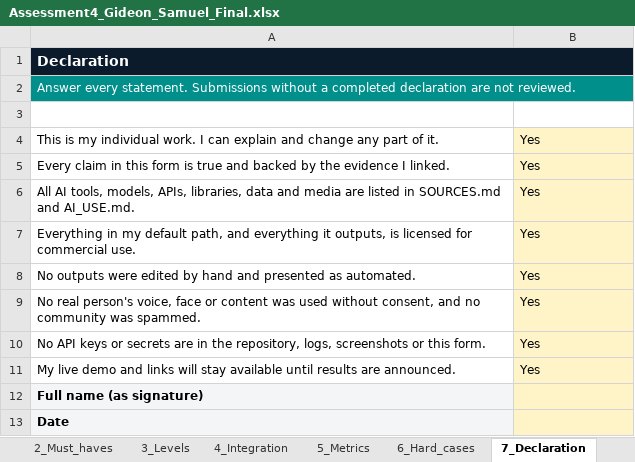
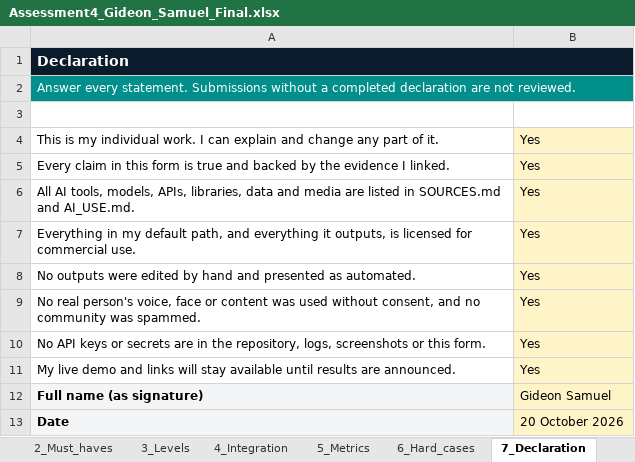
Before and after one commit to Gideon-sam/incubrix-longtail-distribution, an Excel workbook: Assessment4_Gideon_Samuel_Final.xlsx, sheet 7_Declaration, drawn as a sheet; values as stored, in another font and other column widths than the file's, no borders; the diff names each change by its address in the sheet, - before the commit and + after, or states it on an @@ line.

```diff
--- a/Assessment4_Gideon_Samuel_Final.xlsx (sheet 7_Declaration)
+++ b/Assessment4_Gideon_Samuel_Final.xlsx (sheet 7_Declaration)
-B12: (empty)
+B12: Gideon Samuel
-B13: (empty)
+B13: 20 October 2026
```
Also changed, not shown: sheet 3_Levels, sheet 2_Must_haves, sheet 4_Integration, sheet 1_Your_Details, 4 other files.
